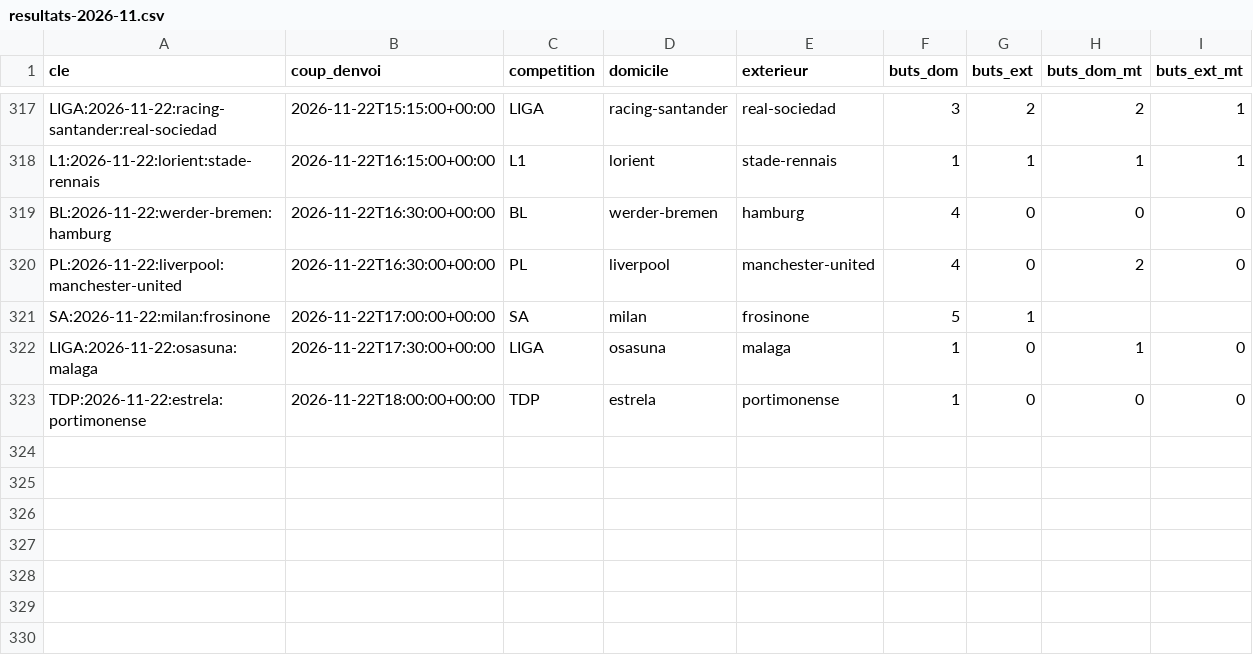
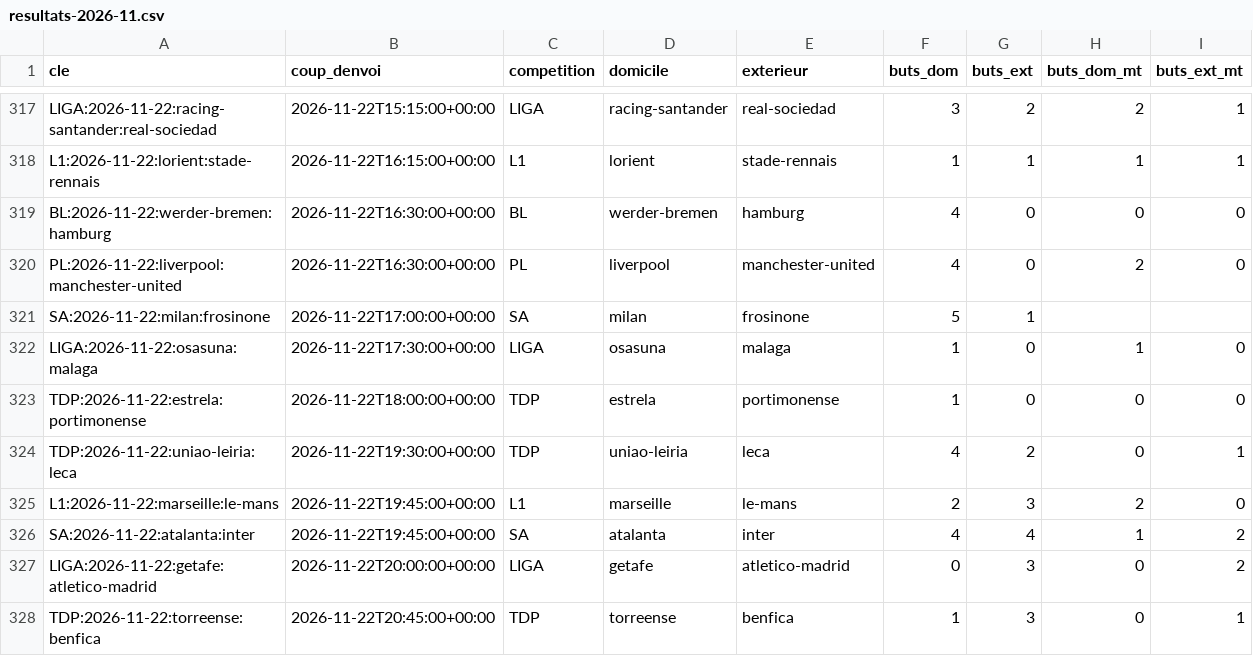
Before and after one commit to Stevy64/Zanalyze-Engine, a CSV file: data/archive/resultats-2026-11.csv, drawn as a sheet; only a part is shown, gaps mark what is left out; the diff names each change by its address in the sheet, - before the commit and + after, or states it on an @@ line.

```diff
--- a/data/archive/resultats-2026-11.csv
+++ b/data/archive/resultats-2026-11.csv
+row 324: TDP:2026-11-22:uniao-leiria:leca | 2026-11-22T19:30:00+00:00 | TDP | uniao-leiria | leca | 4 | 2 | 0 | 1
+row 325: L1:2026-11-22:marseille:le-mans | 2026-11-22T19:45:00+00:00 | L1 | marseille | le-mans | 2 | 3 | 2 | 0
+row 326: SA:2026-11-22:atalanta:inter | 2026-11-22T19:45:00+00:00 | SA | atalanta | inter | 4 | 4 | 1 | 2
+row 327: LIGA:2026-11-22:getafe:atletico-madrid | 2026-11-22T20:00:00+00:00 | LIGA | getafe | atletico-madrid | 0 | 3 | 0 | 2
+row 328: TDP:2026-11-22:torreense:benfica | 2026-11-22T20:45:00+00:00 | TDP | torreense | benfica | 1 | 3 | 0 | 1
```
Also changed, not shown: 2 other files.
